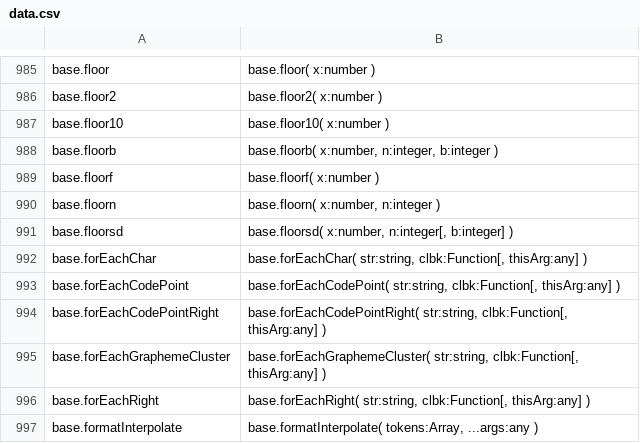
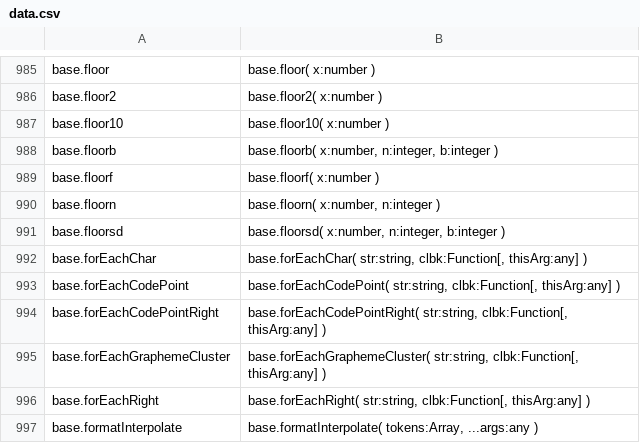
Before and after one commit to stdlib-js/repl-typed-signature, a CSV file: data/data.csv, drawn as a sheet; only a part is shown, gaps mark what is left out.

```diff
--- a/data/data.csv
+++ b/data/data.csv
@@ -990,3 +990,3 @@ base.floorf,"base.floorf( x:number )"
 base.floorn,"base.floorn( x:number, n:integer )"
-base.floorsd,"base.floorsd( x:number, n:integer[, b:integer] )"
+base.floorsd,"base.floorsd( x:number, n:integer, b:integer )"
 base.forEachChar,"base.forEachChar( str:string, clbk:Function[, thisArg:any] )"
```
Also changed, not shown: 4 other files.
